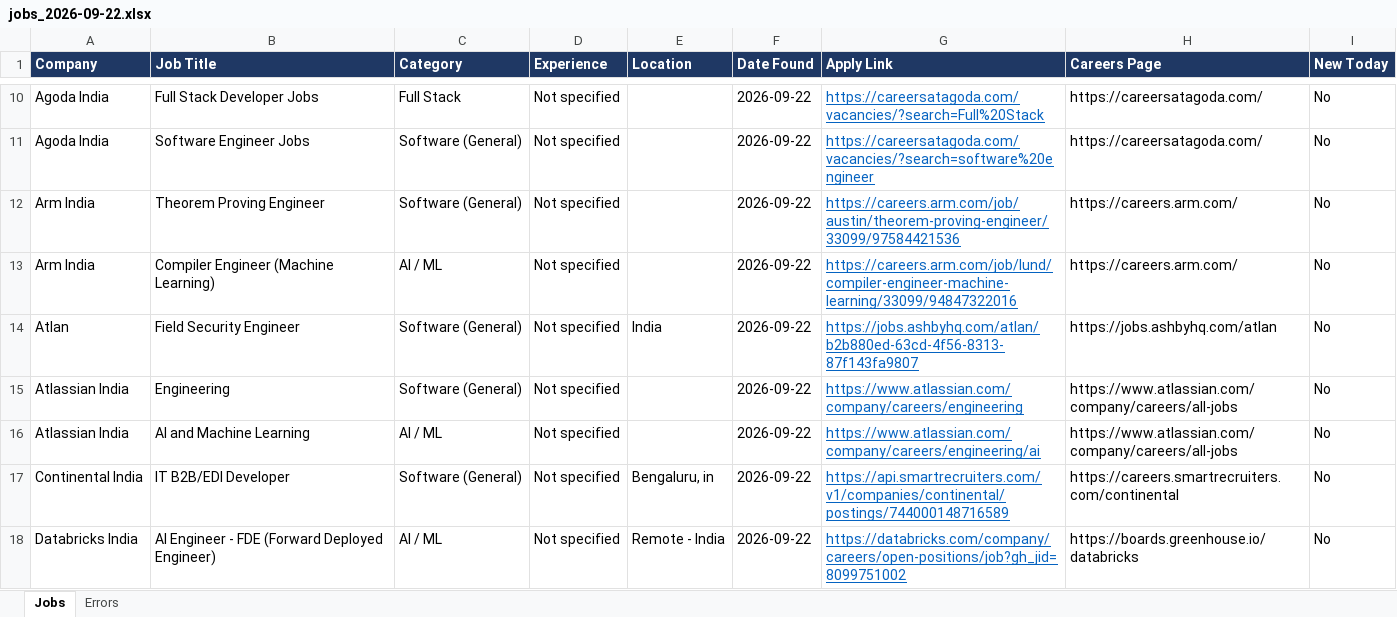
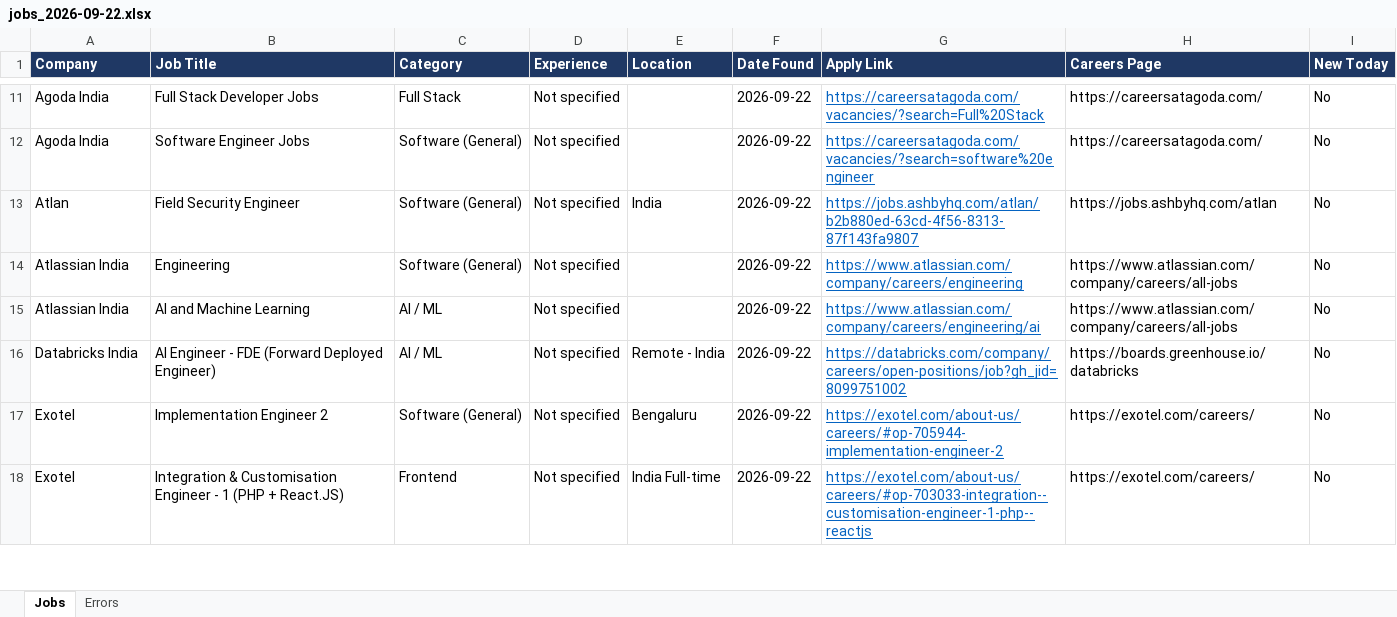
Before and after one commit to Lakshhiitaaa/JobTracker, an Excel workbook: reports/jobs_2026-09-22.xlsx, sheet Jobs, drawn as a sheet; only a part is shown, gaps mark what is left out; values as stored, in another font and other column widths than the file's, no borders; removed rows and columns are numbered as before the commit, all else as after; the diff covers the shown part only; the diff names each change by its address in the sheet, - before the commit and + after, or states it on an @@ line.

```diff
--- a/reports/jobs_2026-09-22.xlsx (sheet Jobs)
+++ b/reports/jobs_2026-09-22.xlsx (sheet Jobs)
-row 12: Arm India | Theorem Proving Engineer | Software (General) | Not specified |  | 2026-09-22 | https://careers.arm.com/job/austin/theorem-proving-engineer/33099/97584421536 | https://careers.arm.com/ | No
-row 13: Arm India | Compiler Engineer (Machine Learning) | AI / ML | Not specified |  | 2026-09-22 | https://careers.arm.com/job/lund/compiler-engineer-machine-learning/33099/94847322016 | https://careers.arm.com/ | No
-row 17: Continental India | IT B2B/EDI Developer | Software (General) | Not specified | Bengaluru, in | 2026-09-22 | https://api.smartrecruiters.com/v1/companies/continental/postings/744000148716589 | https://careers.smartrecruiters.com/continental | No
+row 17: Exotel | Implementation Engineer 2 | Software (General) | Not specified | Bengaluru | 2026-09-22 | https://exotel.com/about-us/careers/#op-705944-implementation-engineer-2 | https://exotel.com/careers/ | No
+row 18: Exotel | Integration & Customisation Engineer - 1 (PHP + React.JS) | Frontend | Not specified | India Full-time | 2026-09-22 | https://exotel.com/about-us/careers/#op-703033-integration--customisation-engineer-1-php--reactjs | https://exotel.com/careers/ | No
```
Also changed, not shown: 10 added rows elsewhere in this sheet, sheet Errors, 1 other file.
